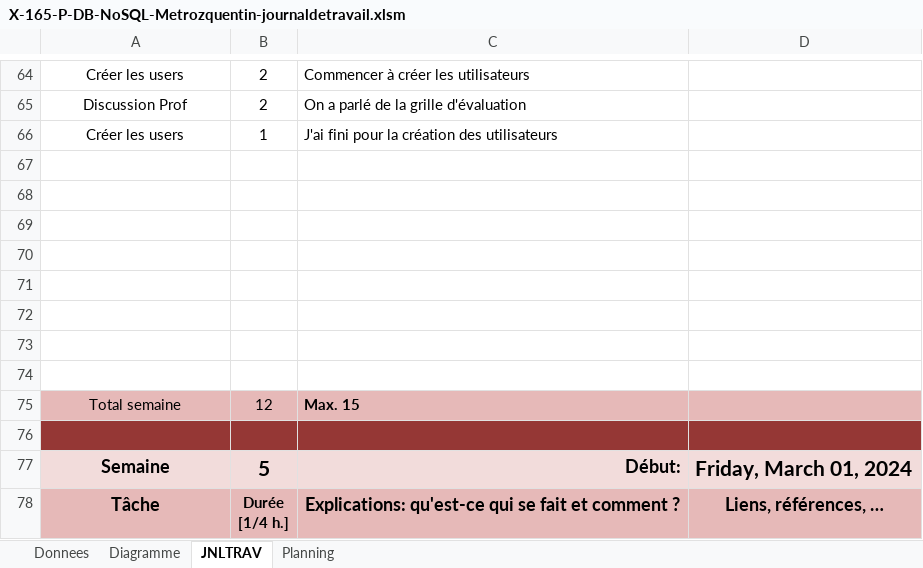
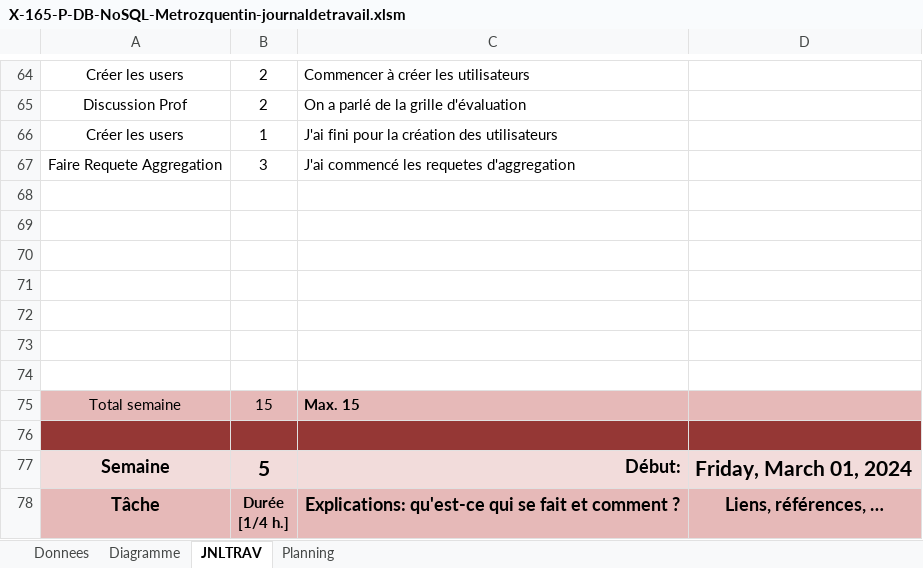
Before and after one commit to quemet/P_165-NoSQL, an Excel workbook: Document/JDT & Planif/X-165-P-DB-NoSQL-Metrozquentin-journaldetravail.xlsm, sheet JNLTRAV, drawn as a sheet; only a part is shown, gaps mark what is left out; values as stored, in another font and other column widths than the file's, no borders; charts and pictures not drawn; removed rows and columns are numbered as before the commit, all else as after; the diff names each change by its address in the sheet, - before the commit and + after, or states it on an @@ line.

Commit message:
Remplissage du JNLTRAV

```diff
--- a/Document/JDT & Planif/X-165-P-DB-NoSQL-Metrozquentin-journaldetravail.xlsm (sheet JNLTRAV)
+++ b/Document/JDT & Planif/X-165-P-DB-NoSQL-Metrozquentin-journaldetravail.xlsm (sheet JNLTRAV)
+row 67: Faire Requete Aggregation | 3 | J'ai commencé les requetes d'aggregation
-row 74: (empty)
-B75: 12
+B75: 15
```
Also changed, not shown: sheet Planning, sheet Donnees, charts or pictures.
